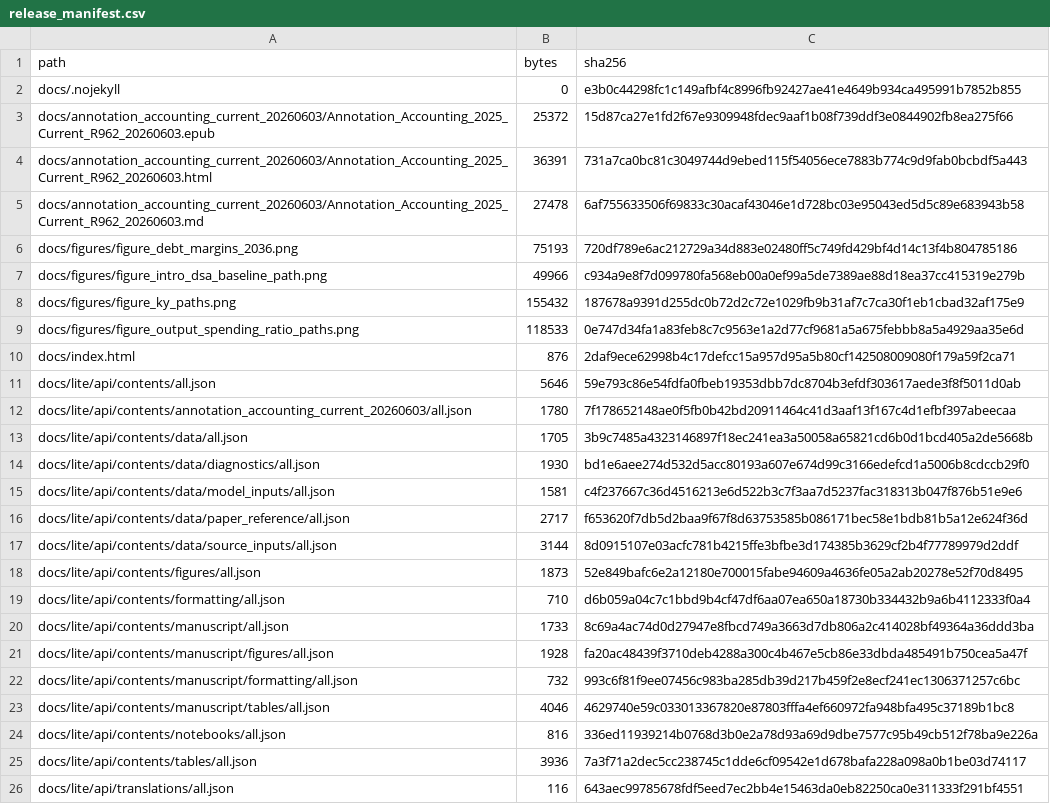
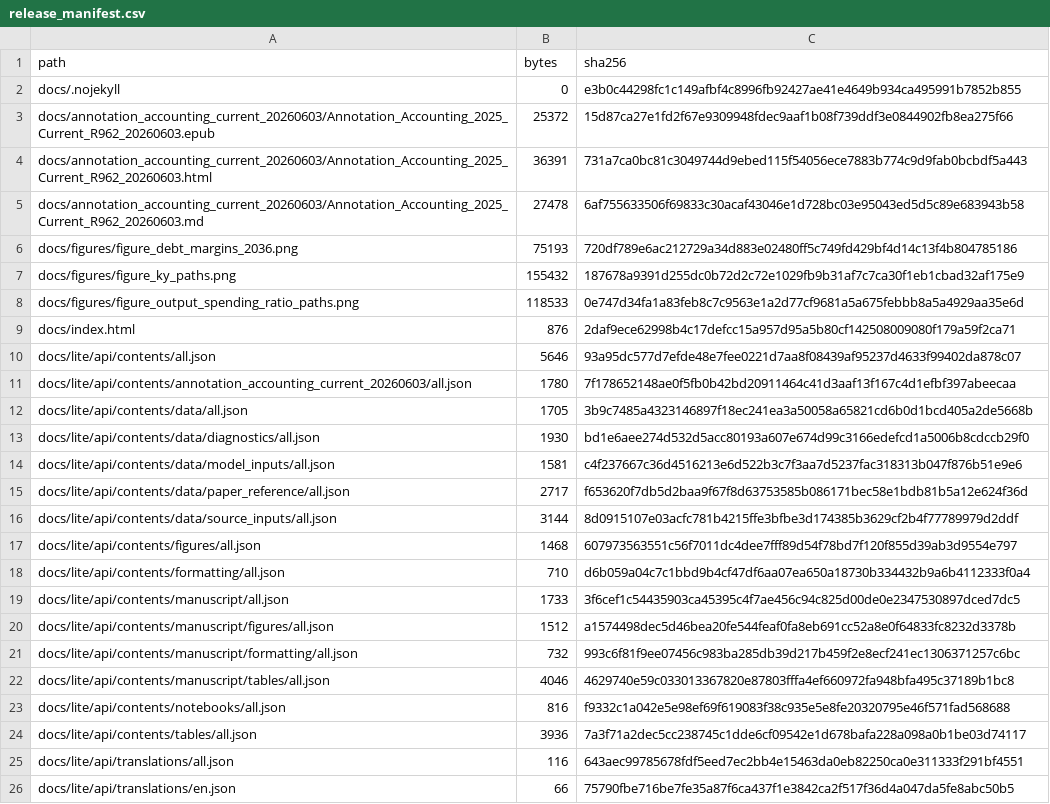
Before and after one commit to dkacz/self-defeating-public-investment-cuts-2025-repro-20260603, a CSV file: docs/release_manifest.csv, drawn as a sheet; only a part is shown; the shorter side is filled out with more unchanged rows; the diff covers the shown part only.

```diff
--- a/docs/release_manifest.csv
+++ b/docs/release_manifest.csv
@@ -6,3 +6,2 @@ docs/annotation_accounting_current_20260603/Annotation_Accounting_2025_Current_R
 docs/figures/figure_debt_margins_2036.png,75193,720df789e6ac212729a34d883e02480ff5c749fd429bf4d14c13f4b804785186
-docs/figures/figure_intro_dsa_baseline_path.png,49966,c934a9e8f7d099780fa568eb00a0ef99a5de7389ae88d18ea37cc415319e279b
 docs/figures/figure_ky_paths.png,155432,187678a9391d255dc0b72d2c72e1029fb9b31af7c7ca30f1eb1cbad32af175e9
@@ -10,3 +9,3 @@ docs/figures/figure_output_spending_ratio_paths.png,118533,0e747d34fa1a83feb8c7c
 docs/index.html,876,2daf9ece62998b4c17defcc15a957d95a5b80cf142508009080f179a59f2ca71
-docs/lite/api/contents/all.json,5646,59e793c86e54fdfa0fbeb19353dbb7dc8704b3efdf303617aede3f8f5011d0ab
+docs/lite/api/contents/all.json,5646,93a95dc577d7efde48e7fee0221d7aa8f08439af95237d4633f99402da878c07
 docs/lite/api/contents/annotation_accounting_current_20260603/all.json,1780,7f178652148ae0f5fb0b42bd20911464c41d3aaf13f167c4d1efbf397abeecaa
@@ -17,9 +16,9 @@ docs/lite/api/contents/data/paper_reference/all.json,2717,f653620f7db5d2baa9f67f
 docs/lite/api/contents/data/source_inputs/all.json,3144,8d0915107e03acfc781b4215ffe3bfbe3d174385b3629cf2b4f77789979d2ddf
-docs/lite/api/contents/figures/all.json,1873,52e849bafc6e2a12180e700015fabe94609a4636fe05a2ab20278e52f70d8495
+docs/lite/api/contents/figures/all.json,1468,607973563551c56f7011dc4dee7fff89d54f78bd7f120f855d39ab3d9554e797
 docs/lite/api/contents/formatting/all.json,710,d6b059a04c7c1bbd9b4cf47df6aa07ea650a18730b334432b9a6b4112333f0a4
-docs/lite/api/contents/manuscript/all.json,1733,8c69a4ac74d0d27947e8fbcd749a3663d7db806a2c414028bf49364a36ddd3ba
-docs/lite/api/contents/manuscript/figures/all.json,1928,fa20ac48439f3710deb4288a300c4b467e5cb86e33dbda485491b750cea5a47f
+docs/lite/api/contents/manuscript/all.json,1733,3f6cef1c54435903ca45395c4f7ae456c94c825d00de0e2347530897dced7dc5
+docs/lite/api/contents/manuscript/figures/all.json,1512,a1574498dec5d46bea20fe544feaf0fa8eb691cc52a8e0f64833fc8232d3378b
 docs/lite/api/contents/manuscript/formatting/all.json,732,993c6f81f9ee07456c983ba285db39d217b459f2e8ecf241ec1306371257c6bc
 docs/lite/api/contents/manuscript/tables/all.json,4046,4629740e59c033013367820e87803fffa4ef660972fa948bfa495c37189b1bc8
-docs/lite/api/contents/notebooks/all.json,816,336ed11939214b0768d3b0e2a78d93a69d9dbe7577c95b49cb512f78ba9e226a
+docs/lite/api/contents/notebooks/all.json,816,f9332c1a042e5e98ef69f619083f38c935e5e8fe20320795e46f571fad568688
 docs/lite/api/contents/tables/all.json,3936,7a3f71a2dec5cc238745c1dde6cf09542e1d678bafa228a098a0b1be03d74117
```
Also changed, not shown: 2 removed rows and 22 edited cells elsewhere in this file, 21 other files.
